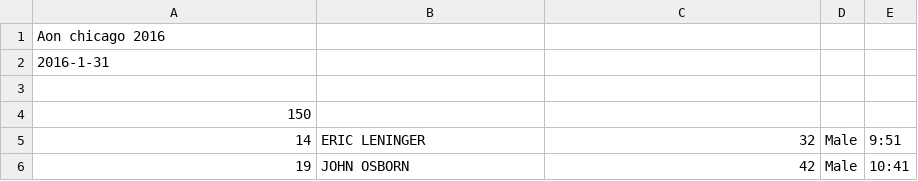
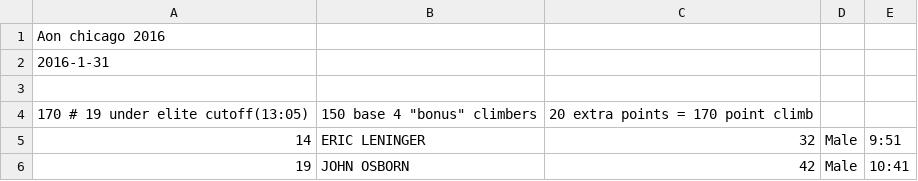
Before and after one commit to joduncan/RaceScoring, a CSV file: data/2016-aon-chicago.csv, drawn as a sheet; only a part is shown; removed rows and columns are numbered as before the commit, all else as after; the diff names each change by its address in the sheet, - before the commit and + after, or states it on an @@ line.

```diff
--- a/data/2016-aon-chicago.csv
+++ b/data/2016-aon-chicago.csv
-row 4: 150
+row 4: 170 # 19 under elite cutoff(13:05) | 150 base 4 "bonus" climbers | 20 extra points = 170 point climb
```
Also changed, not shown: data/2015-hancock.csv, data/2015-master-the-met.csv, 4 other files.
